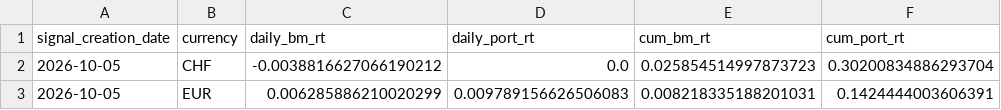
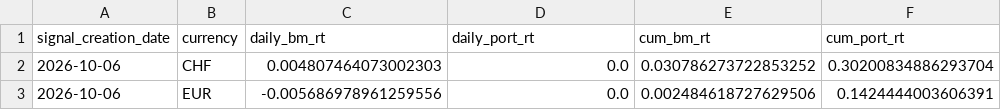
Before and after one commit to ebinger-analytics/quant-stock-signals, a CSV file: latest_cumulative_performance_summary.csv, drawn as a sheet.

Commit message:
Automated Signal and Performance Update: 2026-10-08 06:00:01

```diff
--- a/latest_cumulative_performance_summary.csv
+++ b/latest_cumulative_performance_summary.csv
@@ -1,3 +1,3 @@
 signal_creation_date,currency,daily_bm_rt,daily_port_rt,cum_bm_rt,cum_port_rt
-2026-10-05,CHF,-0.0038816627066190212,0.0,0.025854514997873723,0.30200834886293704
-2026-10-05,EUR,0.006285886210020299,0.009789156626506083,0.008218335188201031,0.1424444003606391
+2026-10-06,CHF,0.004807464073002303,0.0,0.030786273722853252,0.30200834886293704
+2026-10-06,EUR,-0.005686978961259556,0.0,0.002484618727629506,0.1424444003606391
```
Also changed, not shown: latest_daily_performance_metrics.csv, latest_signal.csv.
